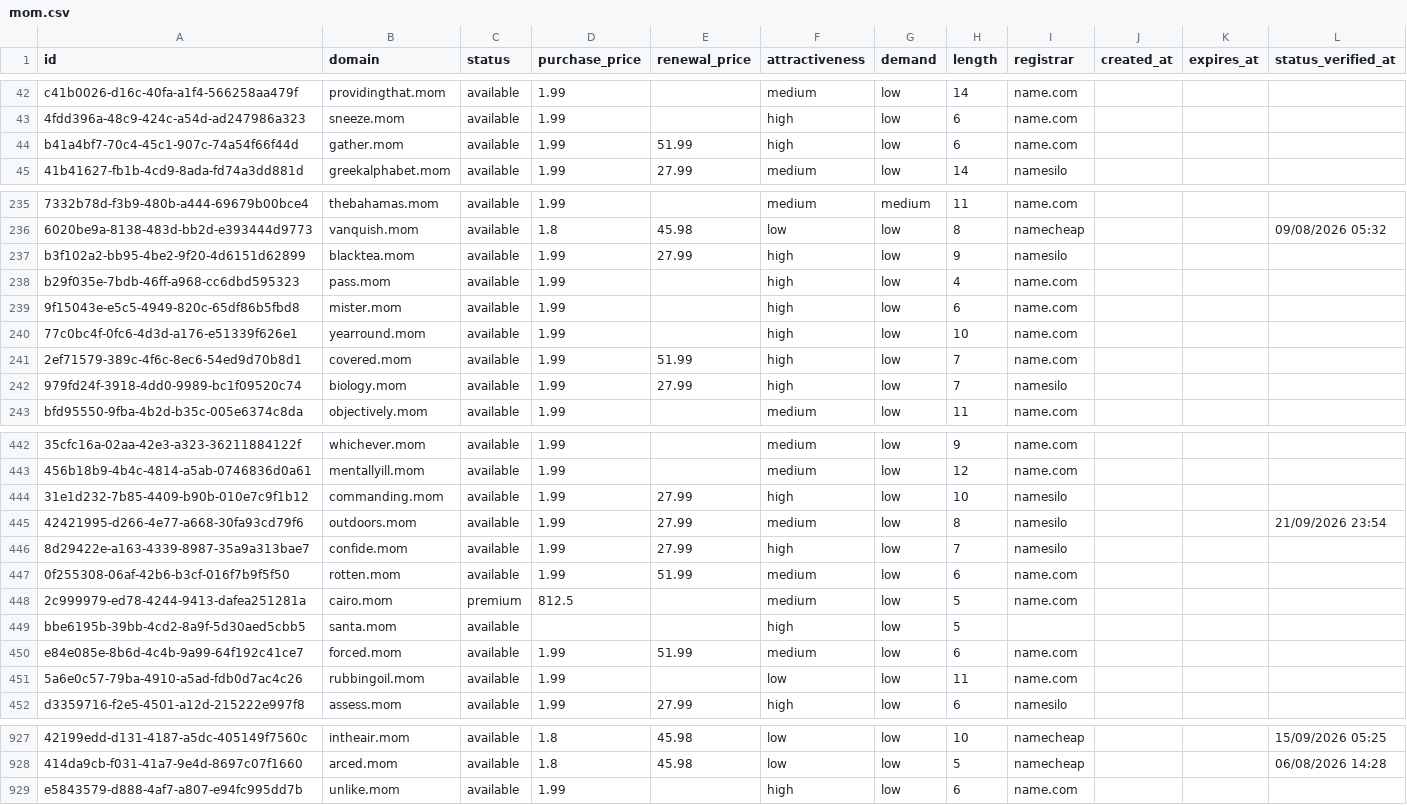
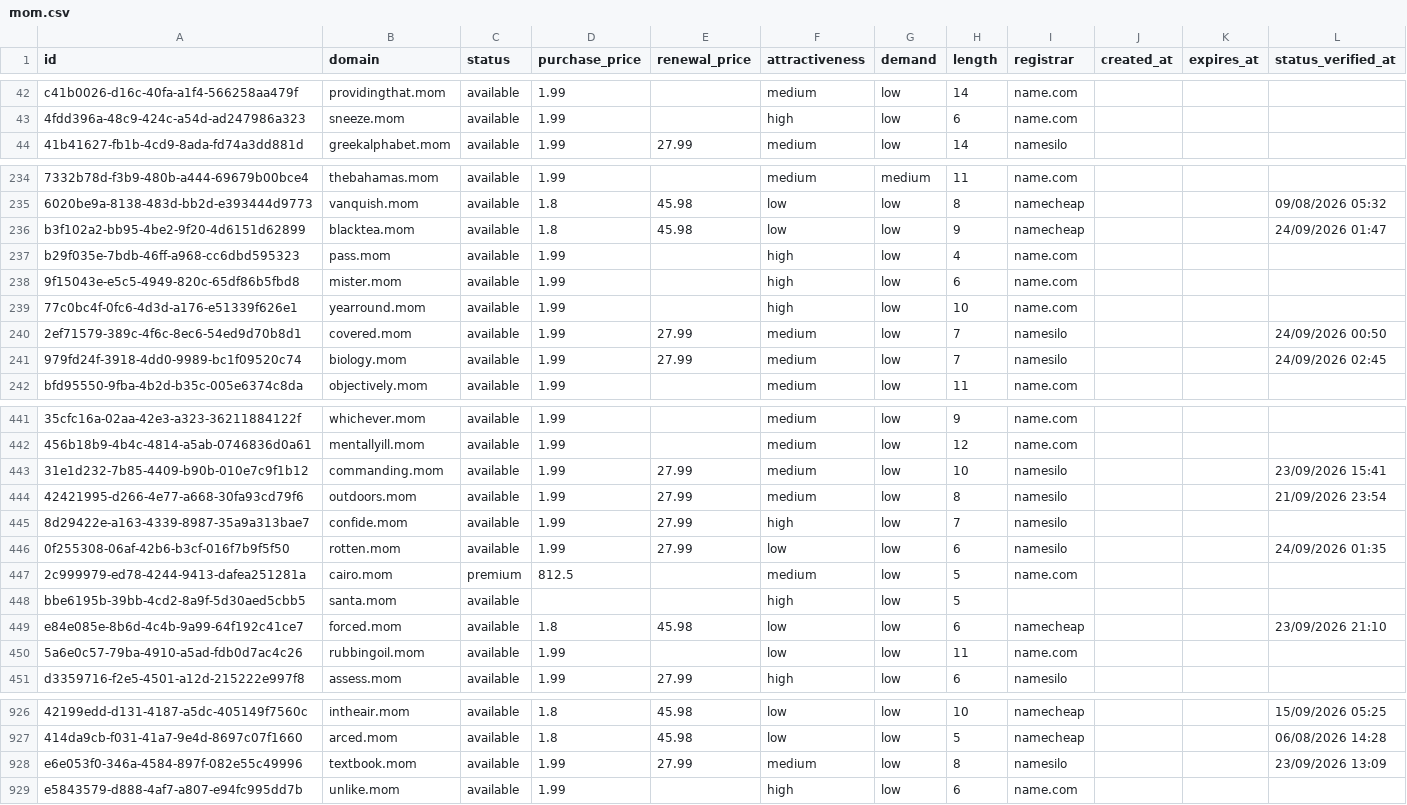
Before and after one commit to UniqueDomains/mom-oneword-domains, a CSV file: mom.csv, drawn as a sheet; only a part is shown, gaps mark what is left out; removed rows and columns are numbered as before the commit, all else as after; the diff covers the shown part only; the diff names each change by its address in the sheet, - before the commit and + after, or states it on an @@ line.

Commit message:
Domains update

```diff
--- a/mom.csv
+++ b/mom.csv
-row 44: b41a4bf7-70c4-45c1-907c-74a54f66f44d | gather.mom | available | 1.99 | 51.99 | high | low | 6 | name.com
-D236 (purchase_price): 1.99
+D236 (purchase_price): 1.8
-E236 (renewal_price): 27.99
+E236 (renewal_price): 45.98
-F236 (attractiveness): high
+F236 (attractiveness): low
-I236 (registrar): namesilo
+I236 (registrar): namecheap
-L236 (status_verified_at): (empty)
+L236 (status_verified_at): 24/09/2026 01:47
-E240 (renewal_price): 51.99
+E240 (renewal_price): 27.99
-F240:F241 (attractiveness): high
+F240:F241 (attractiveness): medium
-I240 (registrar): name.com
+I240 (registrar): namesilo
-L240 (status_verified_at): (empty)
+L240 (status_verified_at): 24/09/2026 00:50
-L241 (status_verified_at): (empty)
+L241 (status_verified_at): 24/09/2026 02:45
-F443 (attractiveness): high
+F443 (attractiveness): medium
-L443 (status_verified_at): (empty)
+L443 (status_verified_at): 23/09/2026 15:41
-E446 (renewal_price): 51.99
+E446 (renewal_price): 27.99
-F446 (attractiveness): medium
+F446 (attractiveness): low
-I446 (registrar): name.com
+I446 (registrar): namesilo
-L446 (status_verified_at): (empty)
+L446 (status_verified_at): 24/09/2026 01:35
-D449 (purchase_price): 1.99
+D449 (purchase_price): 1.8
-E449 (renewal_price): 51.99
+E449 (renewal_price): 45.98
-F449 (attractiveness): medium
+F449 (attractiveness): low
-I449 (registrar): name.com
+I449 (registrar): namecheap
-L449 (status_verified_at): (empty)
+L449 (status_verified_at): 23/09/2026 21:10
+row 928: e6e053f0-346a-4584-897f-082e55c49996 | textbook.mom | available | 1.99 | 27.99 | medium | low | 8 | namesilo |  |  | 23/09/2026 13:09
```
Also changed, not shown: 102 edited cells elsewhere in this file, 4 other files.
